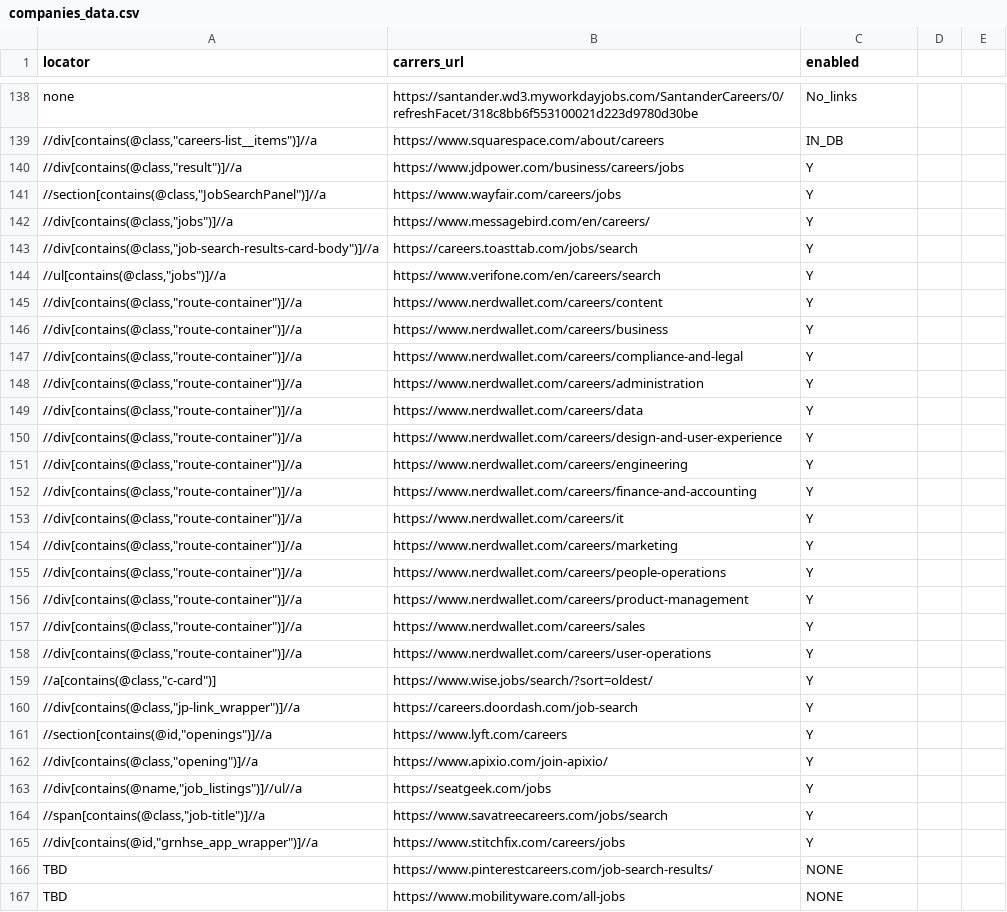
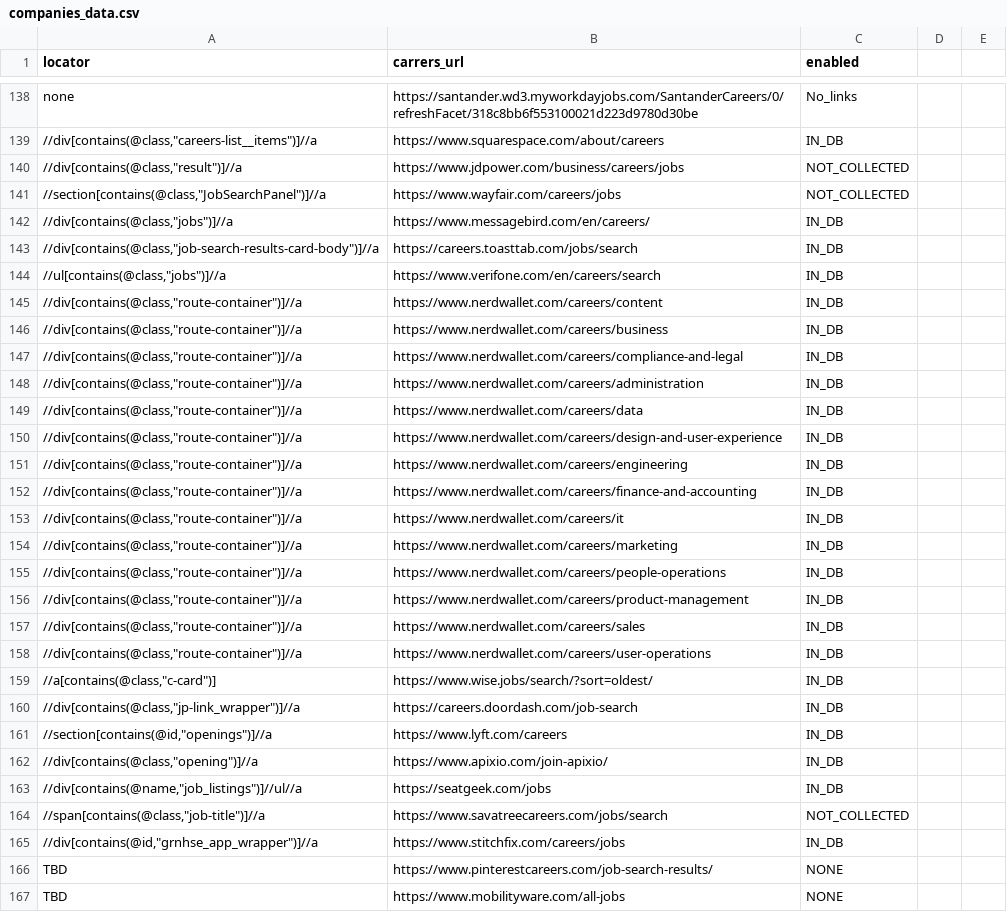
Before and after one commit to douglasdcm/search-jobs, a CSV file: src/crawler/companies_data.csv, drawn as a sheet; only a part is shown, gaps mark what is left out; the diff covers the shown part only.

Commit message:
companies added to database

```diff
--- a/src/crawler/companies_data.csv
+++ b/src/crawler/companies_data.csv
@@ -139,28 +139,28 @@ none;https://santander.wd3.myworkdayjobs.com/SantanderCareers/0/refreshFacet/318
 //div[contains(@class,"careers-list__items")]//a;https://www.squarespace.com/about/careers;IN_DB;
-//div[contains(@class,"result")]//a;https://www.jdpower.com/business/careers/jobs;Y;
-//section[contains(@class,"JobSearchPanel")]//a;https://www.wayfair.com/careers/jobs;Y;
-//div[contains(@class,"jobs")]//a;https://www.messagebird.com/en/careers/;Y;
-//div[contains(@class,"job-search-results-card-body")]//a;https://careers.toasttab.com/jobs/search;Y;
-//ul[contains(@class,"jobs")]//a;https://www.verifone.com/en/careers/search;Y;
-//div[contains(@class,"route-container")]//a;https://www.nerdwallet.com/careers/content;Y;
-//div[contains(@class,"route-container")]//a;https://www.nerdwallet.com/careers/business;Y;
-//div[contains(@class,"route-container")]//a;https://www.nerdwallet.com/careers/compliance-and-legal;Y;
-//div[contains(@class,"route-container")]//a;https://www.nerdwallet.com/careers/administration;Y;
-//div[contains(@class,"route-container")]//a;https://www.nerdwallet.com/careers/data;Y;
-//div[contains(@class,"route-container")]//a;https://www.nerdwallet.com/careers/design-and-user-experience;Y;
-//div[contains(@class,"route-container")]//a;https://www.nerdwallet.com/careers/engineering;Y;
-//div[contains(@class,"route-container")]//a;https://www.nerdwallet.com/careers/finance-and-accounting;Y;
-//div[contains(@class,"route-container")]//a;https://www.nerdwallet.com/careers/it;Y;
-//div[contains(@class,"route-container")]//a;https://www.nerdwallet.com/careers/marketing;Y;
-//div[contains(@class,"route-container")]//a;https://www.nerdwallet.com/careers/people-operations;Y;
-//div[contains(@class,"route-container")]//a;https://www.nerdwallet.com/careers/product-management;Y;
-//div[contains(@class,"route-container")]//a;https://www.nerdwallet.com/careers/sales;Y;
-//div[contains(@class,"route-container")]//a;https://www.nerdwallet.com/careers/user-operations;Y;
-//a[contains(@class,"c-card")];https://www.wise.jobs/search/?sort=oldest/;Y;
-//div[contains(@class,"jp-link_wrapper")]//a;https://careers.doordash.com/job-search;Y;
-//section[contains(@id,"openings")]//a;https://www.lyft.com/careers;Y;
-//div[contains(@class,"opening")]//a;https://www.apixio.com/join-apixio/;Y;
-//div[contains(@name,"job_listings")]//ul//a;https://seatgeek.com/jobs;Y;
-//span[contains(@class,"job-title")]//a;https://www.savatreecareers.com/jobs/search;Y;
-//div[contains(@id,"grnhse_app_wrapper")]//a;https://www.stitchfix.com/careers/jobs;Y;
+//div[contains(@class,"result")]//a;https://www.jdpower.com/business/careers/jobs;NOT_COLLECTED;
+//section[contains(@class,"JobSearchPanel")]//a;https://www.wayfair.com/careers/jobs;NOT_COLLECTED;
+//div[contains(@class,"jobs")]//a;https://www.messagebird.com/en/careers/;IN_DB;
+//div[contains(@class,"job-search-results-card-body")]//a;https://careers.toasttab.com/jobs/search;IN_DB;
+//ul[contains(@class,"jobs")]//a;https://www.verifone.com/en/careers/search;IN_DB;
+//div[contains(@class,"route-container")]//a;https://www.nerdwallet.com/careers/content;IN_DB;
+//div[contains(@class,"route-container")]//a;https://www.nerdwallet.com/careers/business;IN_DB;
+//div[contains(@class,"route-container")]//a;https://www.nerdwallet.com/careers/compliance-and-legal;IN_DB;
+//div[contains(@class,"route-container")]//a;https://www.nerdwallet.com/careers/administration;IN_DB;
+//div[contains(@class,"route-container")]//a;https://www.nerdwallet.com/careers/data;IN_DB;
+//div[contains(@class,"route-container")]//a;https://www.nerdwallet.com/careers/design-and-user-experience;IN_DB;
+//div[contains(@class,"route-container")]//a;https://www.nerdwallet.com/careers/engineering;IN_DB;
+//div[contains(@class,"route-container")]//a;https://www.nerdwallet.com/careers/finance-and-accounting;IN_DB;
+//div[contains(@class,"route-container")]//a;https://www.nerdwallet.com/careers/it;IN_DB;
+//div[contains(@class,"route-container")]//a;https://www.nerdwallet.com/careers/marketing;IN_DB;
+//div[contains(@class,"route-container")]//a;https://www.nerdwallet.com/careers/people-operations;IN_DB;
+//div[contains(@class,"route-container")]//a;https://www.nerdwallet.com/careers/product-management;IN_DB;
+//div[contains(@class,"route-container")]//a;https://www.nerdwallet.com/careers/sales;IN_DB;
+//div[contains(@class,"route-container")]//a;https://www.nerdwallet.com/careers/user-operations;IN_DB;
+//a[contains(@class,"c-card")];https://www.wise.jobs/search/?sort=oldest/;IN_DB;
+//div[contains(@class,"jp-link_wrapper")]//a;https://careers.doordash.com/job-search;IN_DB;
+//section[contains(@id,"openings")]//a;https://www.lyft.com/careers;IN_DB;
+//div[contains(@class,"opening")]//a;https://www.apixio.com/join-apixio/;IN_DB;
+//div[contains(@name,"job_listings")]//ul//a;https://seatgeek.com/jobs;IN_DB;
+//span[contains(@class,"job-title")]//a;https://www.savatreecareers.com/jobs/search;NOT_COLLECTED;
+//div[contains(@id,"grnhse_app_wrapper")]//a;https://www.stitchfix.com/careers/jobs;IN_DB;
 TBD;https://www.pinterestcareers.com/job-search-results/;NONE;
```
Also changed, not shown: 3 edited cells elsewhere in this file.
